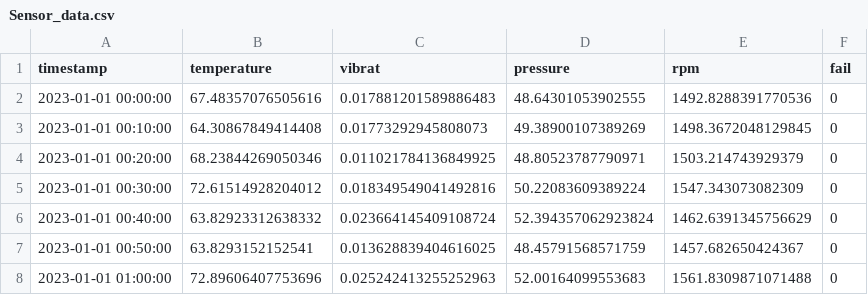
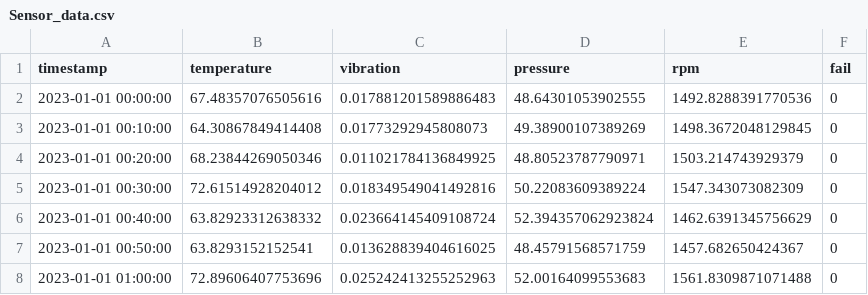
Before and after one commit to Tasi254/Idustrial, a CSV file: Sensor_data.csv, drawn as a sheet; only a part is shown.

```diff
--- a/Sensor_data.csv
+++ b/Sensor_data.csv
@@ -1,2 +1,2 @@
-timestamp,temperature,vibrat,pressure,rpm,fail
+timestamp,temperature,vibration,pressure,rpm,fail
 2023-01-01 00:00:00,67.48357076505616,0.017881201589886483,48.64301053902555,1492.8288391770536,0
```
Also changed, not shown: 1 other file.
